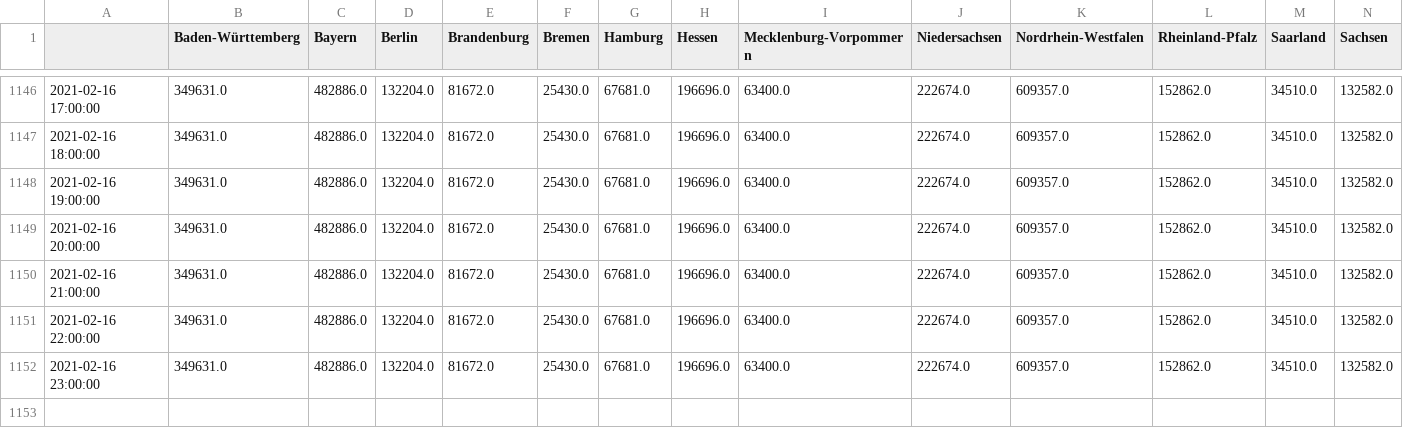
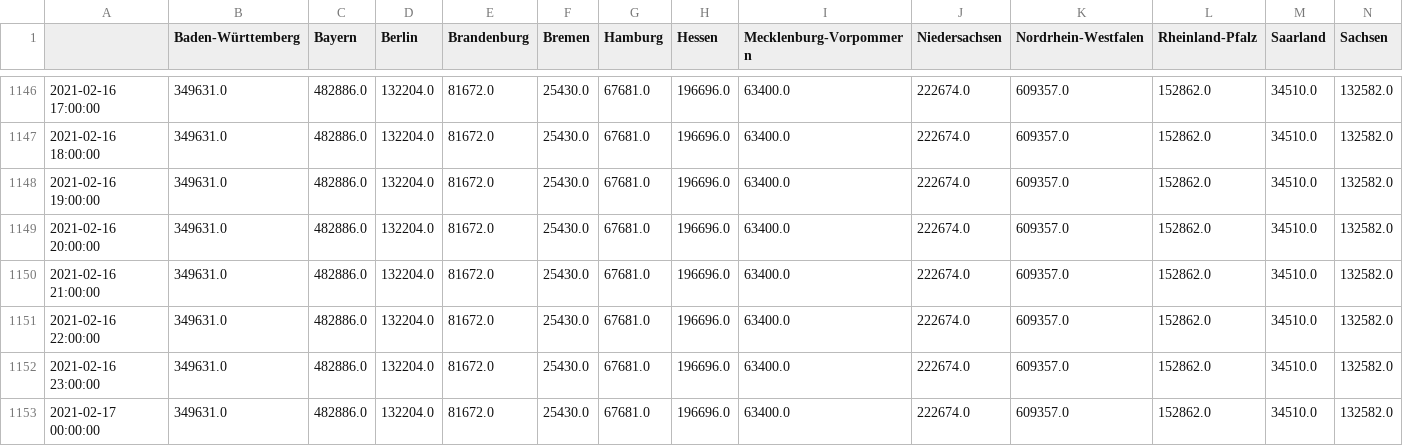
Before and after one commit to henrythier/vax_stats, a CSV file: data/all_time.csv, drawn as a sheet; only a part is shown, gaps mark what is left out; rows hold the shown columns only; the diff names each change by its address in the sheet, - before the commit and + after, or states it on an @@ line.

Commit message:
updated data

```diff
--- a/data/all_time.csv
+++ b/data/all_time.csv
+row 1153: 2021-02-17 00:00:00 | 349631.0 | 482886.0 | 132204.0 | 81672.0 | 25430.0 | 67681.0 | 196696.0 | 63400.0 | 222674.0 | 609357.0 | 152862.0 | 34510.0 | 132582.0
```
